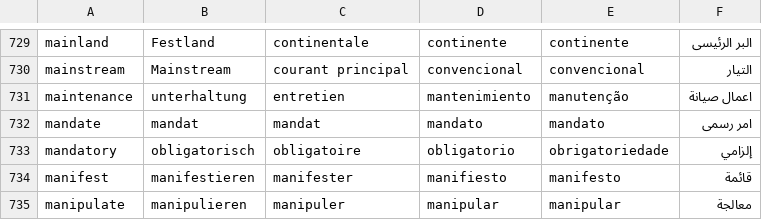
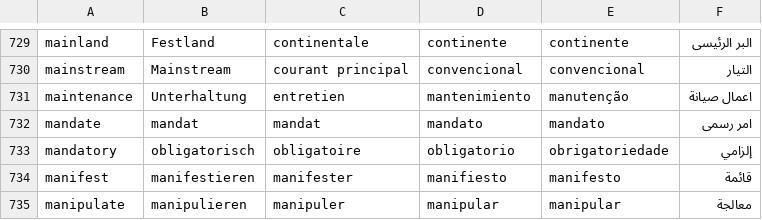
Before and after one commit to roxanealida/C1-advancer, a CSV file: Df_translations.csv, drawn as a sheet; only a part is shown, gaps mark what is left out.

```diff
--- a/Df_translations.csv
+++ b/Df_translations.csv
@@ -730,3 +730,3 @@ mainland,Festland,continentale,continente,continente,البر الرئيسى
 mainstream,Mainstream,courant principal,convencional,convencional,التيار
-maintenance,unterhaltung,entretien,mantenimiento,manutenção,اعمال صيانة
+maintenance,Unterhaltung,entretien,mantenimiento,manutenção,اعمال صيانة
 mandate,mandat,mandat,mandato,mandato,امر رسمى
```
Also changed, not shown: 6 other files.
